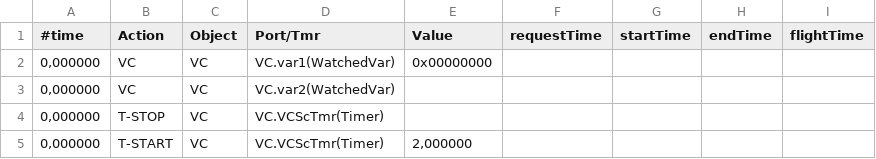
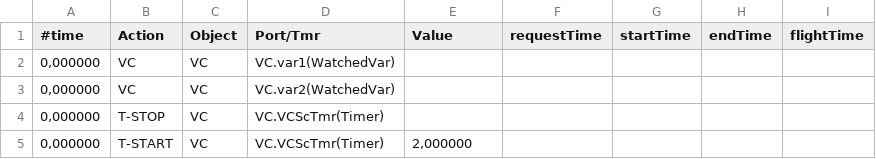
Before and after one commit to KlausPopp/Moddy, a CSV file: docs/tutorials/code/output/4_varwatch.csv, drawn as a sheet; only a part is shown.

Commit message:
- Allow to specify a part's ports in the constructor
- Sequential programs: Allow to pass the program's function to the vThread/vSimpleProg constructor (target parameter)
- waitForMsg() method for Queuing ports
- Allow to bind multi output ports to one input port
- simulator smartBind() method to bind all ports in a single call
- all tutorials to use new comfort functions (smartBind, waitForMsg, creation of ports via constructor)
- Remove timeouts between simulator thread and vThreads, otherwise debugging impossible

```diff
--- a/docs/tutorials/code/output/4_varwatch.csv
+++ b/docs/tutorials/code/output/4_varwatch.csv
@@ -1,3 +1,3 @@
 #time;Action;Object;Port/Tmr;Value;requestTime;startTime;endTime;flightTime
-0,000000;VC;VC;VC.var1(WatchedVar);0x00000000
+0,000000;VC;VC;VC.var1(WatchedVar);
 0,000000;VC;VC;VC.var2(WatchedVar);
```
Also changed, not shown: 34 other files.
